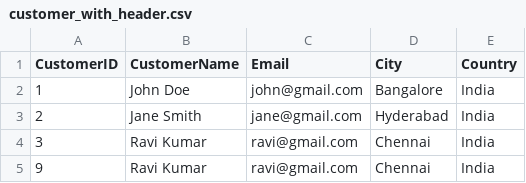
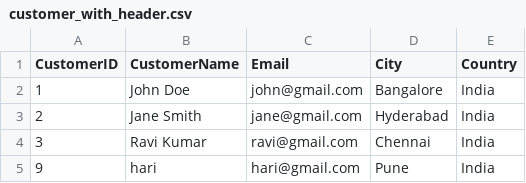
Before and after one commit to ksreenivasulu443/taf_april_2026, a CSV file: input_files/customer_with_header.csv, drawn as a sheet.

```diff
--- a/input_files/customer_with_header.csv
+++ b/input_files/customer_with_header.csv
@@ -4,2 +4,2 @@ CustomerID,CustomerName,Email,City,Country
 3,Ravi Kumar,ravi@gmail.com,Chennai,India
-9,Ravi Kumar,ravi@gmail.com,Chennai,India
+9,hari,hari@gmail.com,Pune,India
```
Also changed, not shown: input_files/customer_with_header_t.csv, 16 other files.
